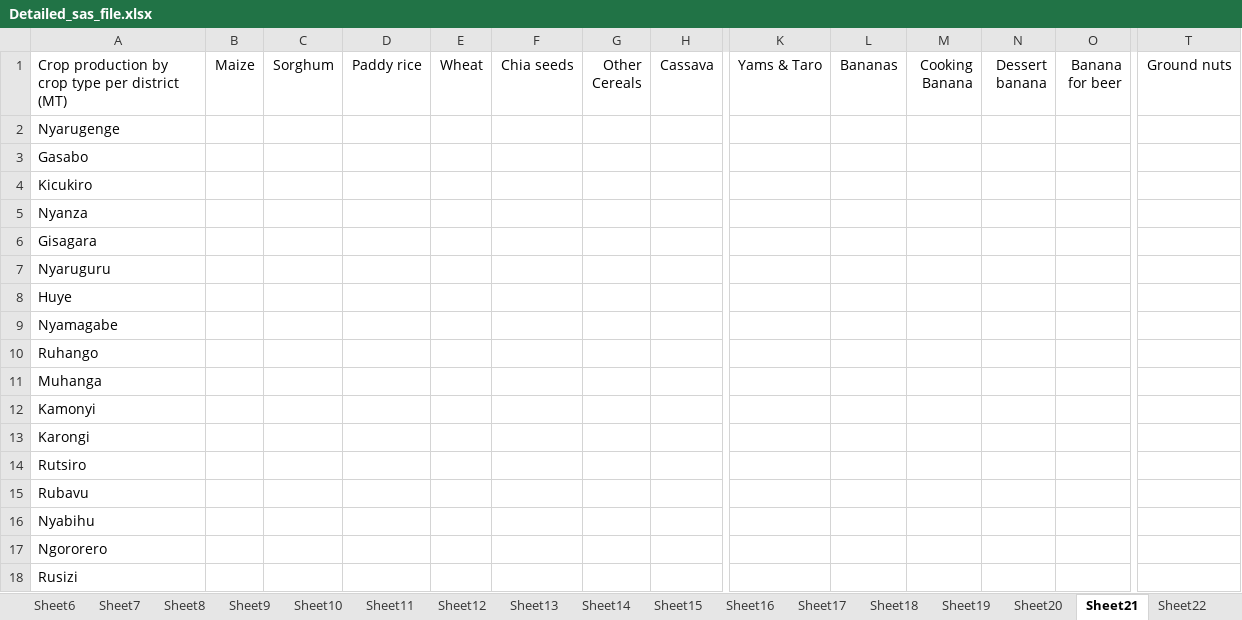
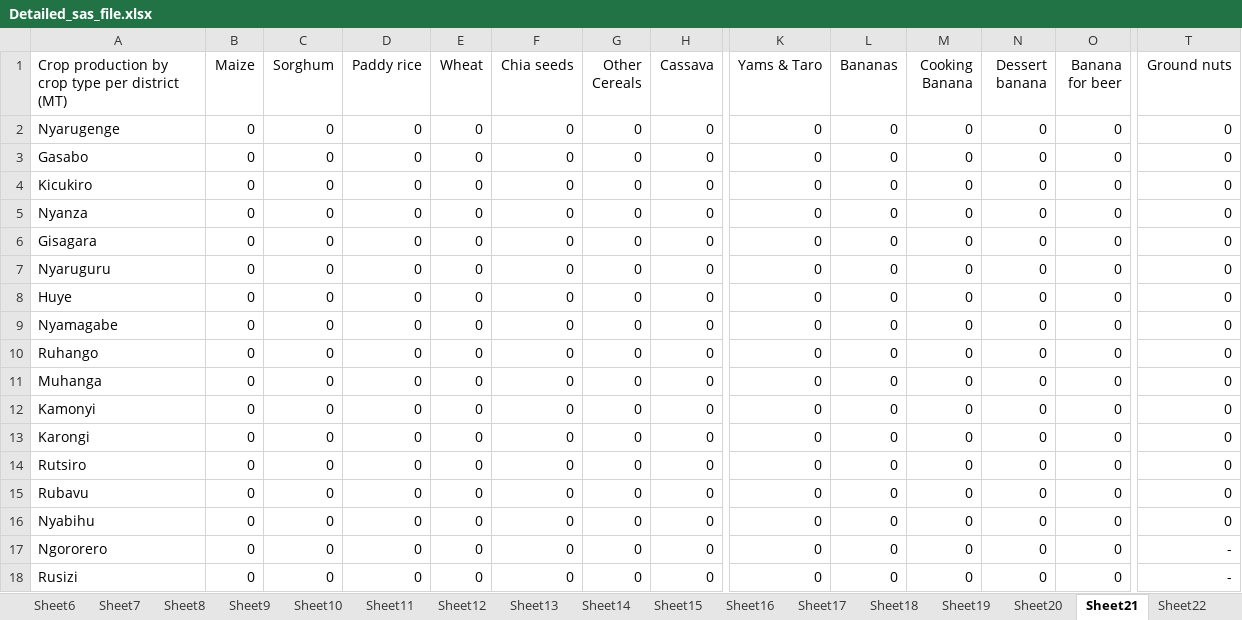
Before and after one commit to vierukundo/Hackathon2023, an Excel workbook: Interactive_dashboard/Detailed_sas_file.xlsx, sheet Sheet21, drawn as a sheet; only a part is shown, gaps mark what is left out; values as stored, in another font and other column widths than the file's, no borders; the diff covers the shown part only; the diff names each change by its address in the sheet, - before the commit and + after, or states it on an @@ line.

```diff
--- a/Interactive_dashboard/Detailed_sas_file.xlsx (sheet Sheet21)
+++ b/Interactive_dashboard/Detailed_sas_file.xlsx (sheet Sheet21)
-B2:B18 (Maize): (empty)
+B2:B18 (Maize): 0
-C2:C18 (Sorghum): (empty)
+C2:C18 (Sorghum): 0
-D2:D18 (Paddy rice): (empty)
+D2:D18 (Paddy rice): 0
-E2:E18 (Wheat): (empty)
+E2:E18 (Wheat): 0
-F2:F18 (Chia seeds): (empty)
+F2:F18 (Chia seeds): 0
-G2:G18 (Other Cereals): (empty)
+G2:G18 (Other Cereals): 0
-H2:H18 (Cassava): (empty)
+H2:H18 (Cassava): 0
-K2:K18 (Yams & Taro): (empty)
+K2:K18 (Yams & Taro): 0
-L2:L18 (Bananas): (empty)
+L2:L18 (Bananas): 0
-M2:M18 (Cooking Banana): (empty)
+M2:M18 (Cooking Banana): 0
-N2:N18 (Dessert banana): (empty)
+N2:N18 (Dessert banana): 0
-O2:O18 (Banana for beer): (empty)
+O2:O18 (Banana for beer): 0
-T2:T16 (Ground nuts): (empty)
+T2:T16 (Ground nuts): 0
-T17:T18 (Ground nuts): (empty)
+T17:T18 (Ground nuts): -
```
Also changed, not shown: 315 edited cells elsewhere in this sheet, sheet Sheet45, sheet Sheet44, sheet Sheet43, sheet Sheet41, sheet Sheet51, sheet Sheet42, 18 more sheets, 1 other file.
